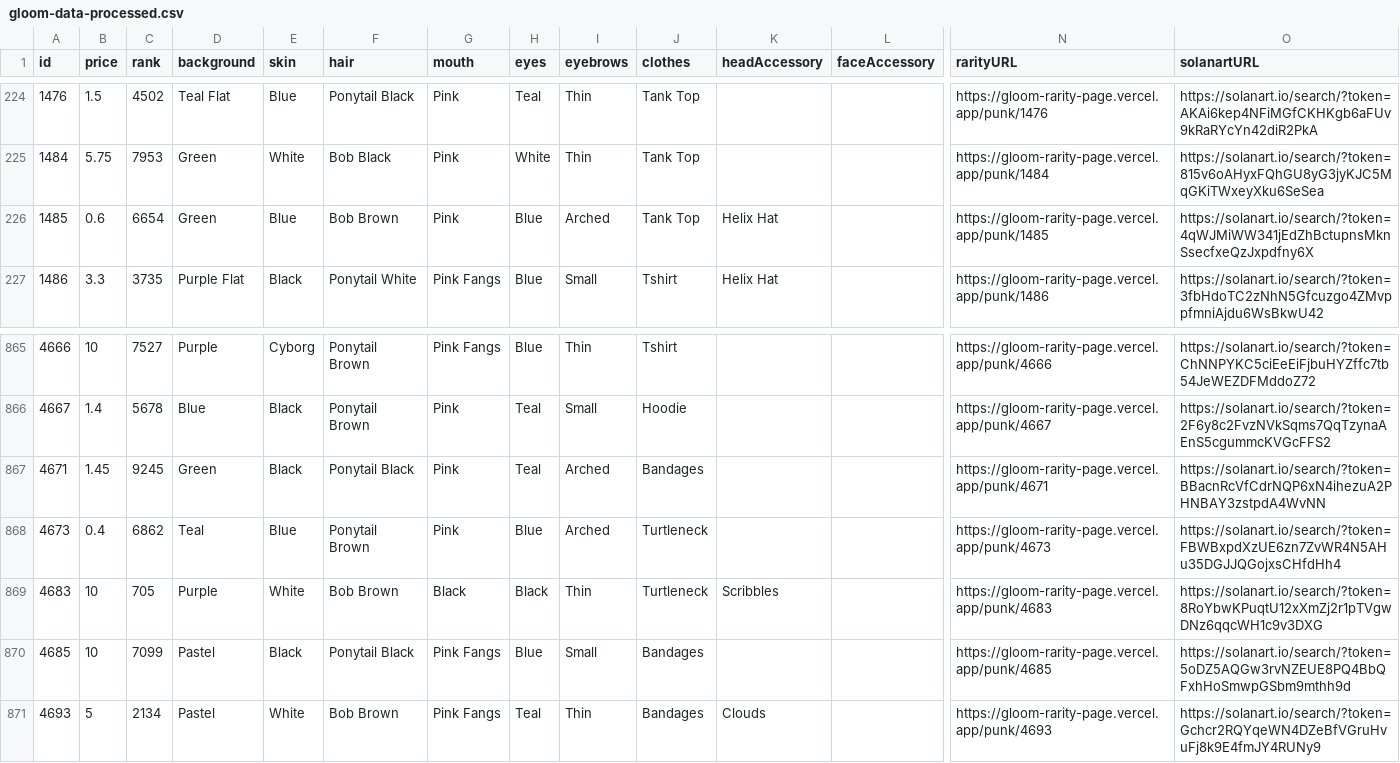
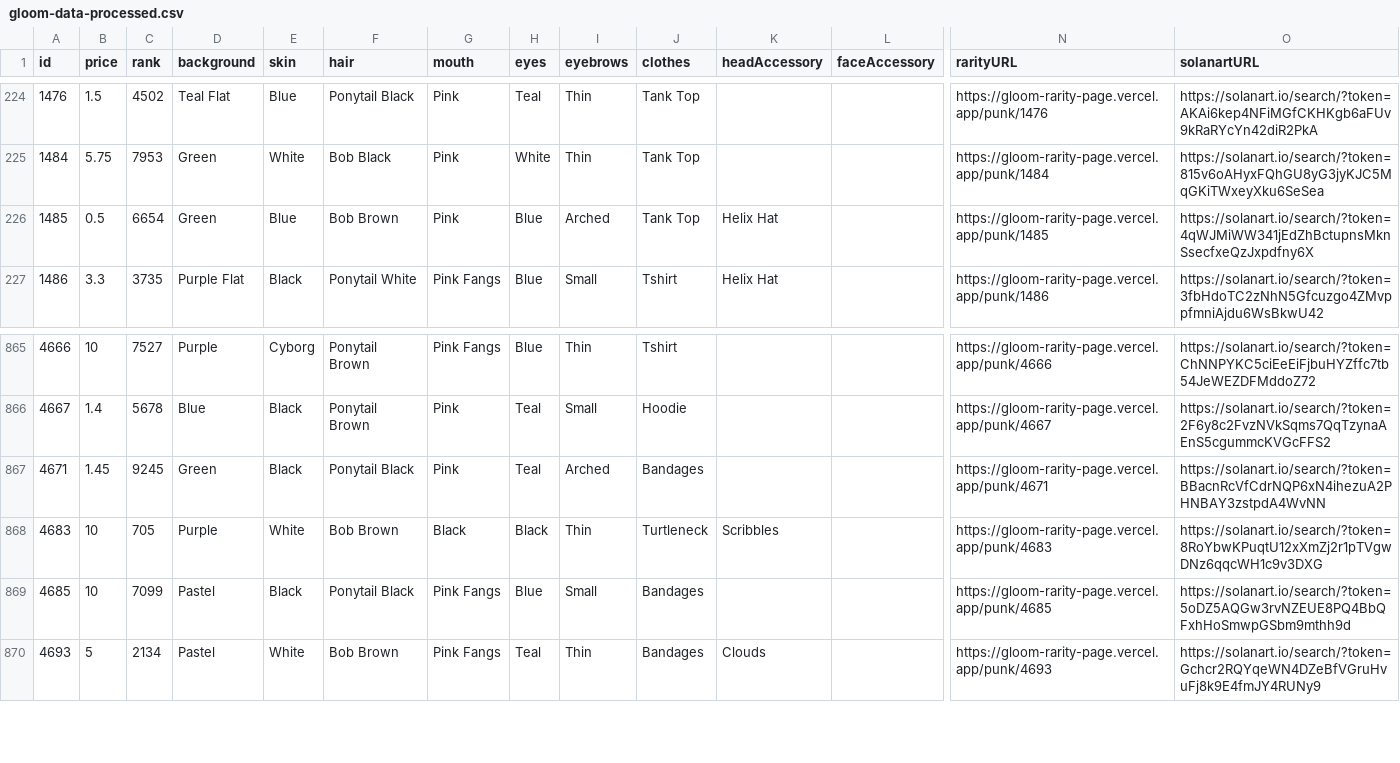
Before and after one commit to nobodykr/solanart-gloom-monitor, a CSV file: gloom-data-processed.csv, drawn as a sheet; only a part is shown, gaps mark what is left out; rows hold the shown columns only; the diff names each change by its address in the sheet, - before the commit and + after, or states it on an @@ line.

Commit message:
Flat: latest data (2021-10-25T13:39:16.587Z) {   "date": "2021-10-25T13:39:16.587Z",   "files": [     {       "name": "gloom-data-processed.csv",       "deltaBytes": -197,       "source": "https://qzlsklfacc.medianetwork.cloud/nft_for_sale?collection=gloompunk"     }   ] }

```diff
--- a/gloom-data-processed.csv
+++ b/gloom-data-processed.csv
-B226 (price): 0.6
+B226 (price): 0.5
-row 868: 4673 | 0.4 | 6862 | Teal | Blue | Ponytail Brown | Pink | Blue | Arched | Turtleneck |  |  | https://gloom-rarity-page.vercel.app/punk/4673 | https://solanart.io/search/?token=FBWBxpdXzUE6zn7ZvWR4N5AHu35DGJJQGojxsCHfdHh4
```
